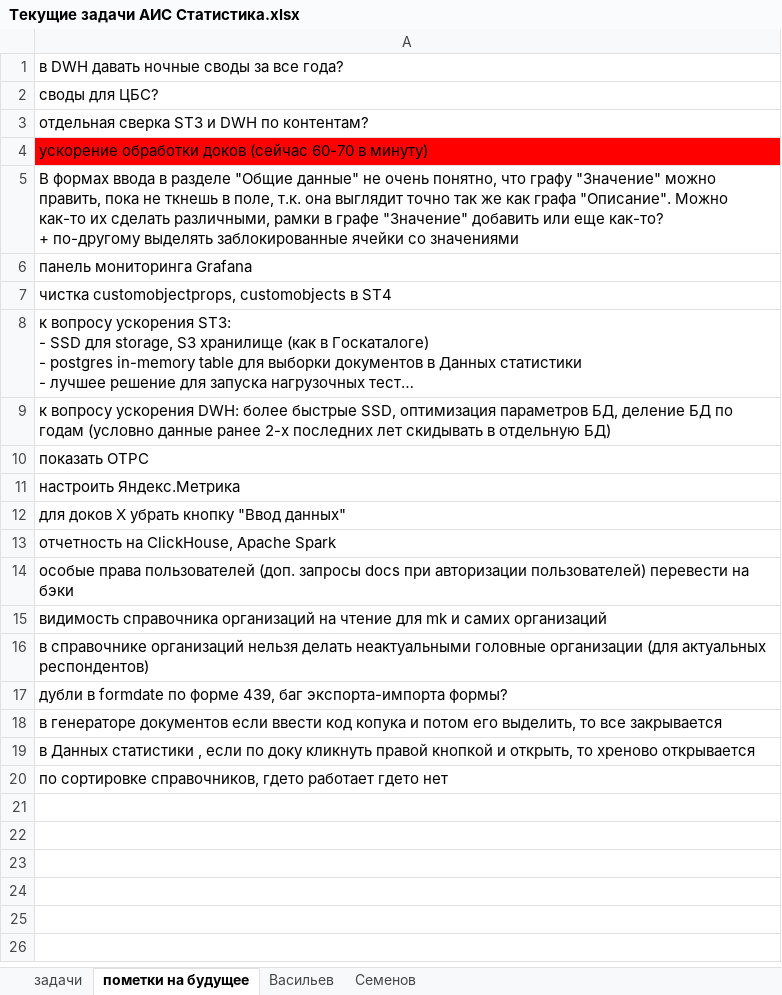
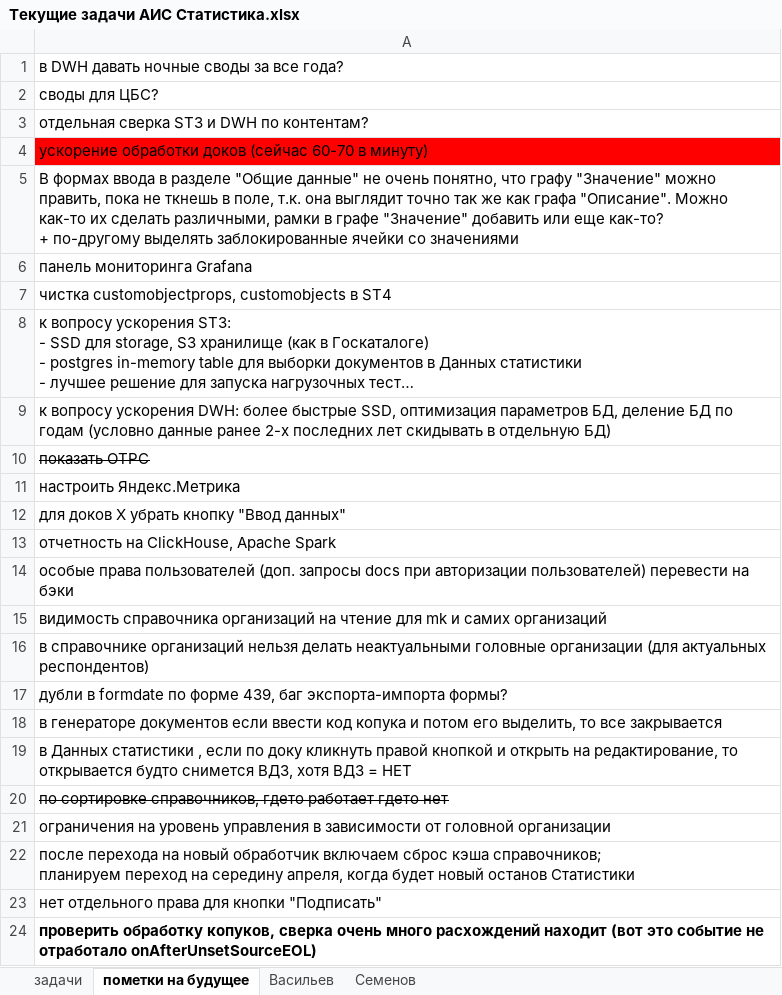
Before and after one commit to Revaldyo/test, an Excel workbook: Текущие задачи АИС Статистика.xlsx, sheet пометки на будущее, drawn as a sheet; long unchanged cells end in …; values as stored, in another font and other column widths than the file's, no borders; ↵ is a line break in a cell; the diff names each change by its address in the sheet, - before the commit and + after, or states it on an @@ line.

```diff
--- a/Текущие задачи АИС Статистика.xlsx (sheet пометки на будущее)
+++ b/Текущие задачи АИС Статистика.xlsx (sheet пометки на будущее)
-A10 strikethrough: off
+A10 strikethrough: on
-A19: …кнопкой и открыть, то хреново открывается
+A19: …кнопкой и открыть на редактирование, то открывается будто снимется ВДЗ, хотя ВДЗ = НЕТ
-A20 strikethrough: off
+A20 strikethrough: on
+row 21: ограничения на уровень управления в зависимости от головной организации
+row 22: после перехода на новый обработчик включаем сброс кэша справочников; ↵ планируем переход на середину апреля, когда будет новый останов Статистики
+row 23: нет отдельного права для кнопки "Подписать"
+row 24: проверить обработку копуков, сверка очень много расхождений находит (вот это событие не отработало onAfterUnsetSourceEOL)
```
Also changed, not shown: sheet задачи, formulas that keep their value.
